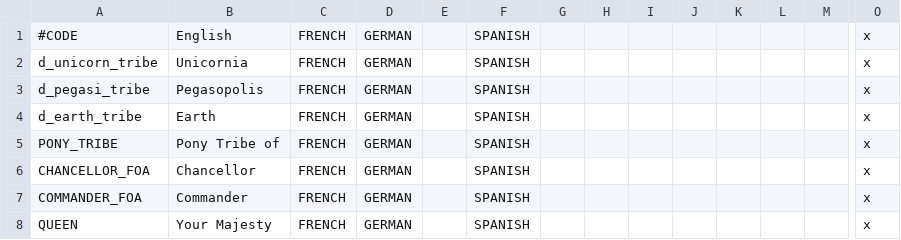
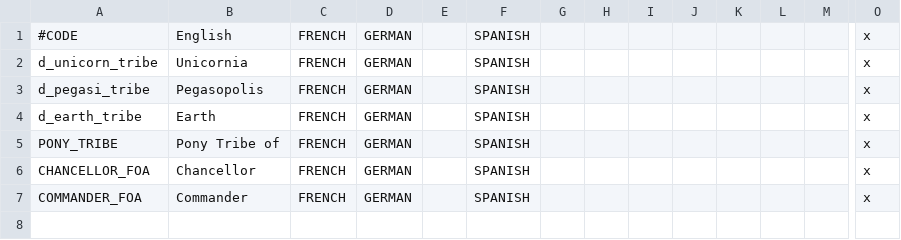
Before and after one commit to mrguymiah/my-little-crusader-pony, a CSV file: MLCP/localisation/tribes.csv, drawn as a sheet; only a part is shown, gaps mark what is left out; rows hold the shown columns only; the diff names each change by its address in the sheet, - before the commit and + after, or states it on an @@ line.

```diff
--- a/MLCP/localisation/tribes.csv
+++ b/MLCP/localisation/tribes.csv
-row 8: QUEEN | Your Majesty | FRENCH | GERMAN |  | SPANISH |  |  |  |  |  |  |  | x
```
Also changed, not shown: MLCP/localisation/Religions.csv, MLCP/localisation/_County_names.csv, 51 other files.
